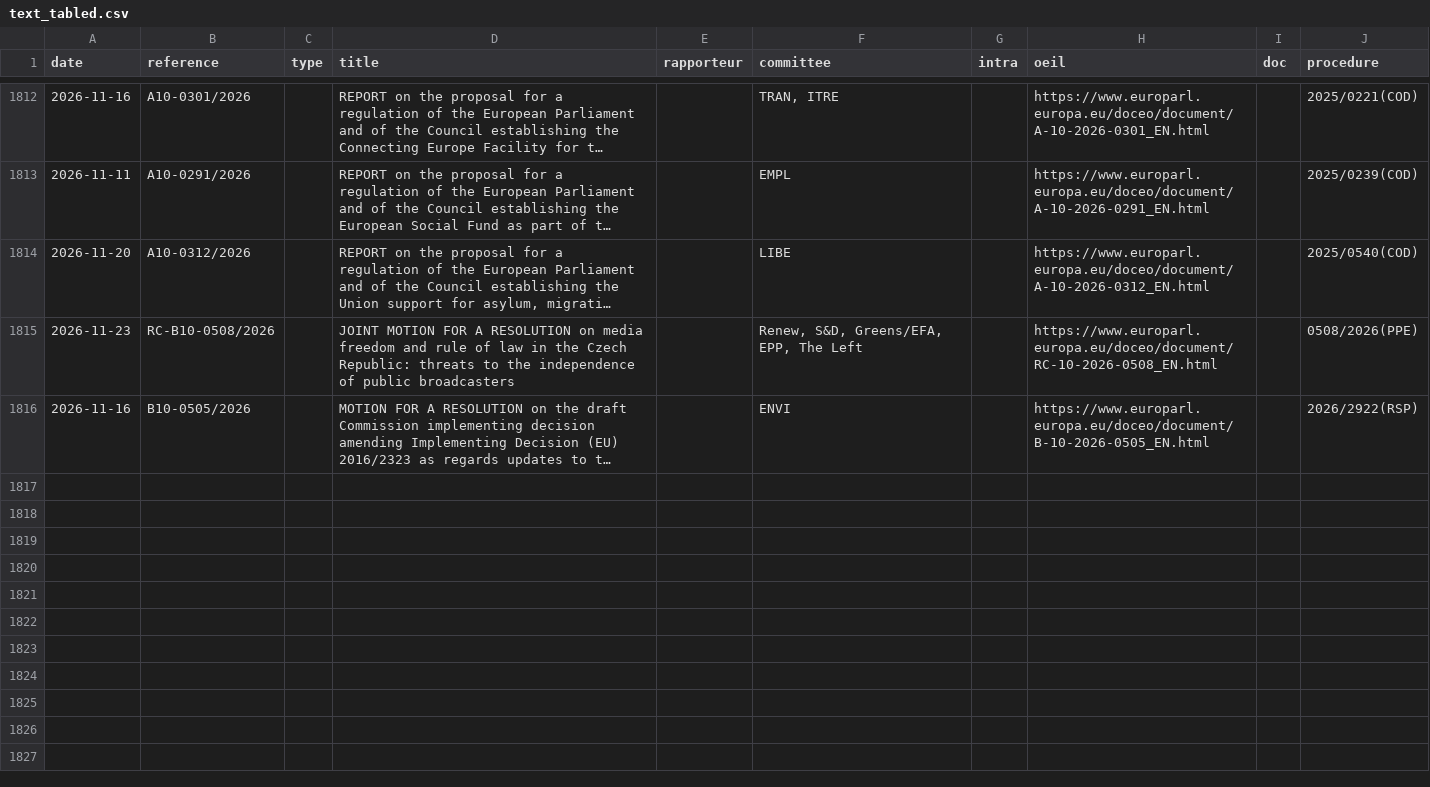
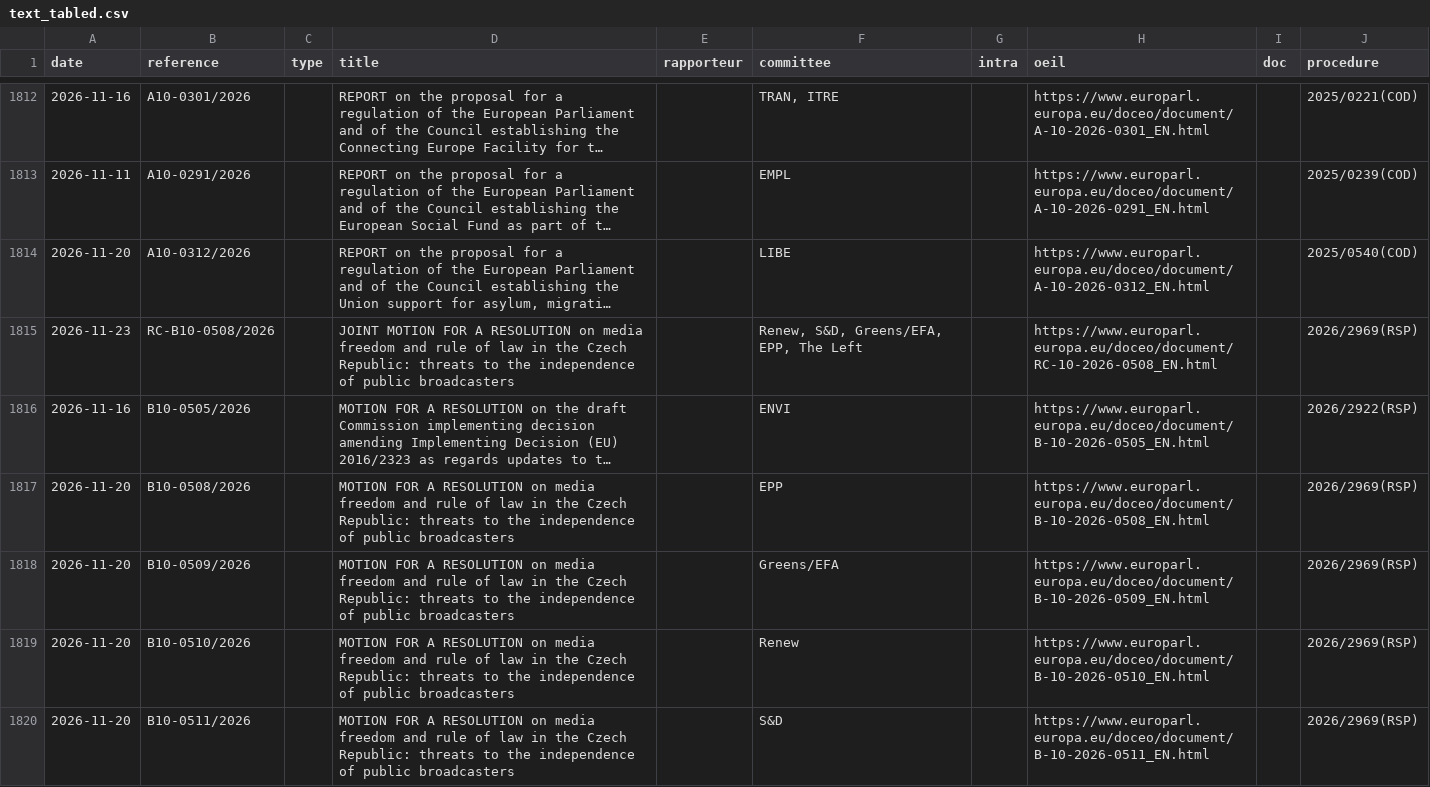
Before and after one commit to TechToThePeople/parlparse, a CSV file: data/text_tabled.csv, drawn as a sheet; only a part is shown, gaps mark what is left out; long unchanged cells end in …; the diff covers the shown part only; the diff names each change by its address in the sheet, - before the commit and + after, or states it on an @@ line.

```diff
--- a/data/text_tabled.csv
+++ b/data/text_tabled.csv
-J1815 (procedure): 0508/2026(PPE)
+J1815 (procedure): 2026/2969(RSP)
+row 1817: 2026-11-20 | B10-0508/2026 |  | MOTION FOR A RESOLUTION on media freedom and rule of law in the Czech Republic: threats to the independence of public broadcasters |  | EPP |  | https://www.europarl.europa.eu/doceo/document/B-10-2026-0508_EN.html |  | 2026/2969(RSP)
+row 1818: 2026-11-20 | B10-0509/2026 |  | MOTION FOR A RESOLUTION on media freedom and rule of law in the Czech Republic: threats to the independence of public broadcasters |  | Greens/EFA |  | https://www.europarl.europa.eu/doceo/document/B-10-2026-0509_EN.html |  | 2026/2969(RSP)
+row 1819: 2026-11-20 | B10-0510/2026 |  | MOTION FOR A RESOLUTION on media freedom and rule of law in the Czech Republic: threats to the independence of public broadcasters |  | Renew |  | https://www.europarl.europa.eu/doceo/document/B-10-2026-0510_EN.html |  | 2026/2969(RSP)
+row 1820: 2026-11-20 | B10-0511/2026 |  | MOTION FOR A RESOLUTION on media freedom and rule of law in the Czech Republic: threats to the independence of public broadcasters |  | S&D |  | https://www.europarl.europa.eu/doceo/document/B-10-2026-0511_EN.html |  | 2026/2969(RSP)
```
Also changed, not shown: 16 edited cells elsewhere in this file, 5 other files.
